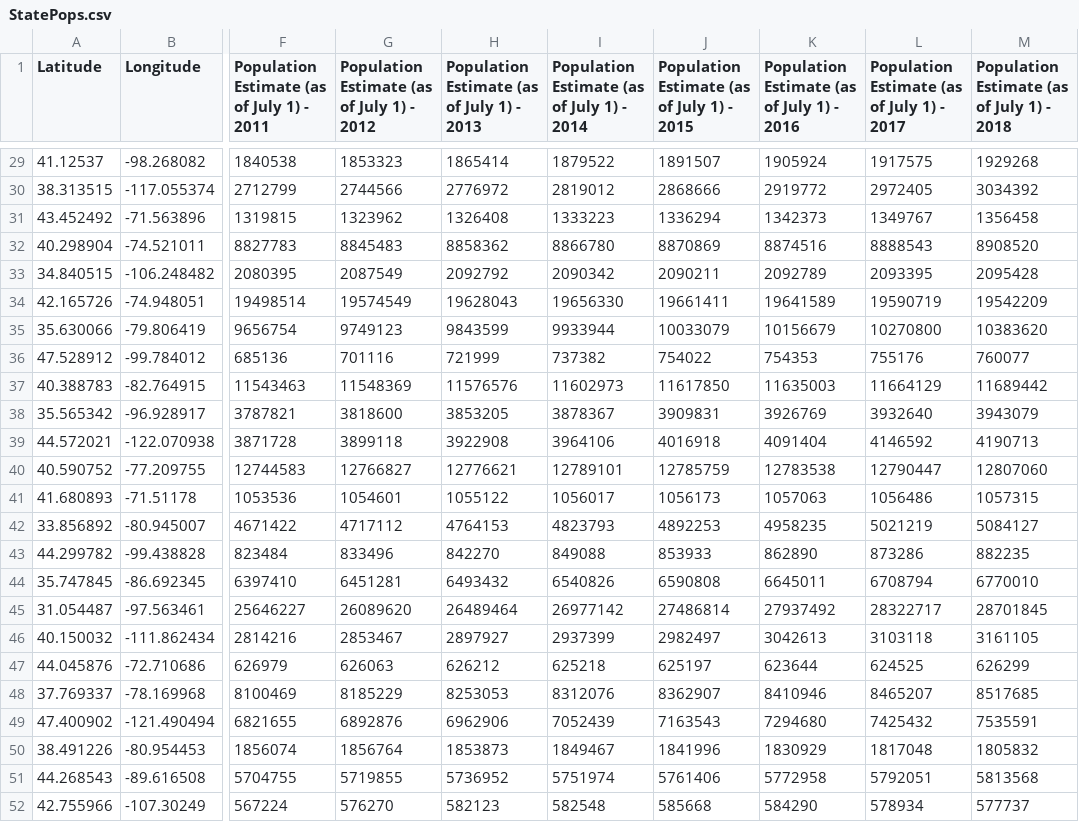
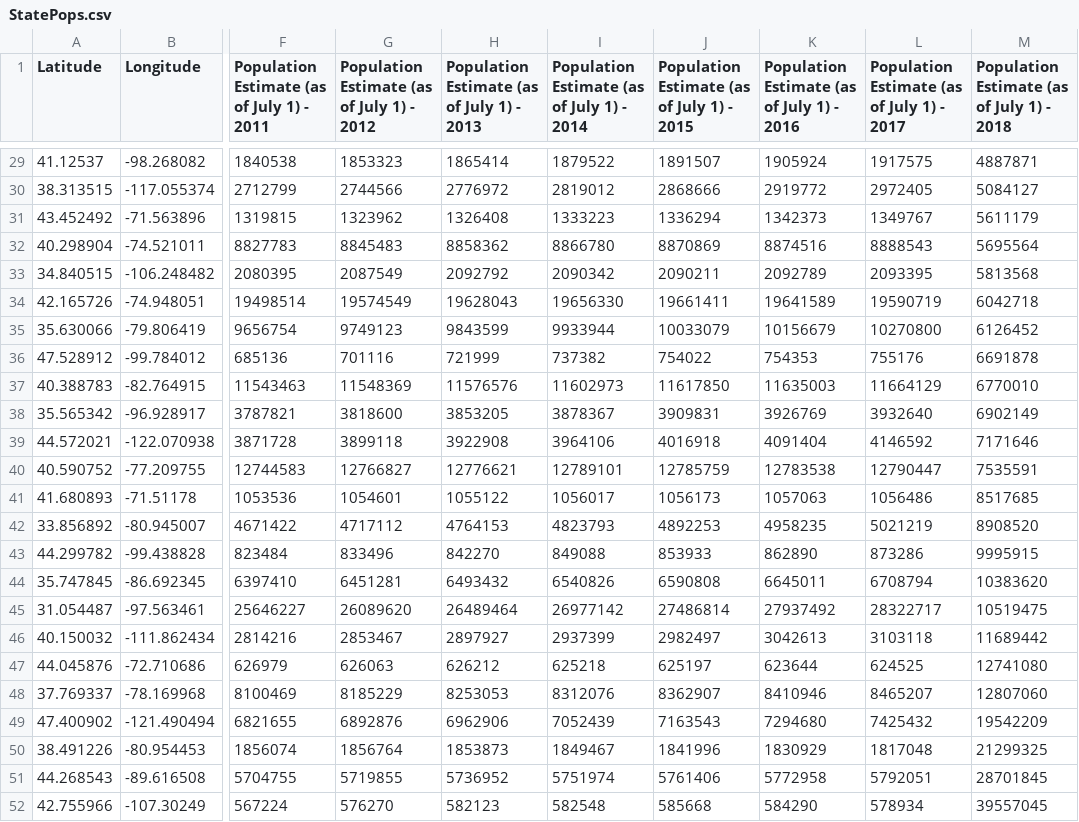
Before and after one commit to aaronj1/19_g575, a CSV file: Module-5B/leaflet-lab/data/StatePops.csv, drawn as a sheet; only a part is shown, gaps mark what is left out; the diff covers the shown part only; the diff names each change by its address in the sheet, - before the commit and + after, or states it on an @@ line.

```diff
--- a/Module-5B/leaflet-lab/data/StatePops.csv
+++ b/Module-5B/leaflet-lab/data/StatePops.csv
-M29: 1929268
+M29: 4887871
-M30: 3034392
+M30: 5084127
-M31: 1356458
+M31: 5611179
-M32: 8908520
+M32: 5695564
-M33: 2095428
+M33: 5813568
-M34: 19542209
+M34: 6042718
-M35: 10383620
+M35: 6126452
-M36: 760077
+M36: 6691878
-M37: 11689442
+M37: 6770010
-M38: 3943079
+M38: 6902149
-M39: 4190713
+M39: 7171646
-M40: 12807060
+M40: 7535591
-M41: 1057315
+M41: 8517685
-M42: 5084127
+M42: 8908520
-M43: 882235
+M43: 9995915
-M44: 6770010
+M44: 10383620
-M45: 28701845
+M45: 10519475
-M46: 3161105
+M46: 11689442
-M47: 626299
+M47: 12741080
-M48: 8517685
+M48: 12807060
-M49: 7535591
+M49: 19542209
-M50: 1805832
+M50: 21299325
-M51: 5813568
+M51: 28701845
-M52: 577737
+M52: 39557045
```
Also changed, not shown: 24 edited cells elsewhere in this file, 32 other files.
